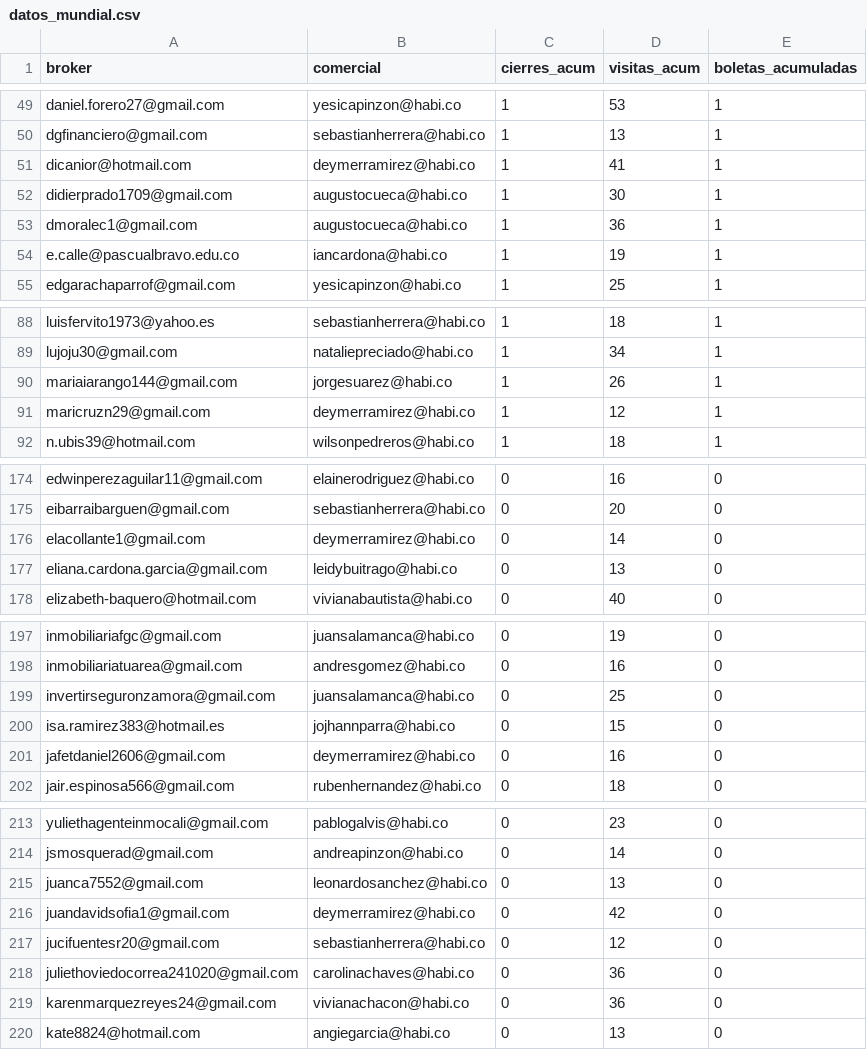
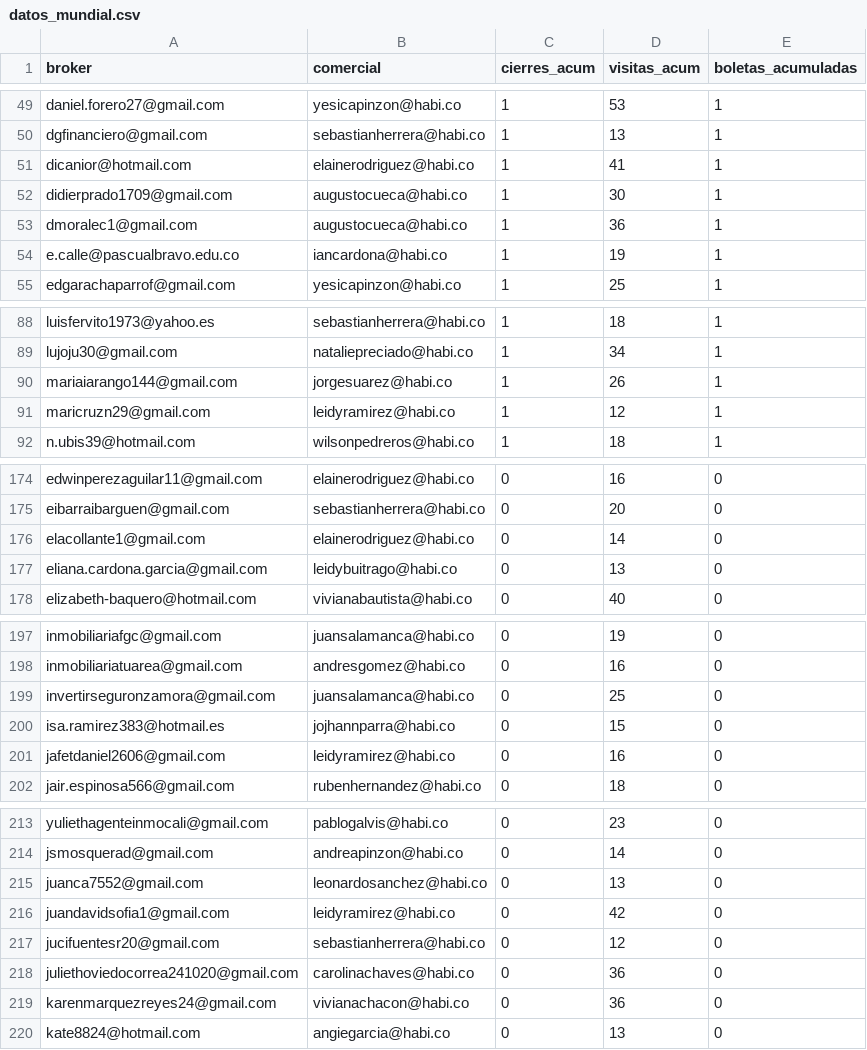
Before and after one commit to lauraarias-droid/BI_buyers_colombia, a CSV file: datos_mundial.csv, drawn as a sheet; only a part is shown, gaps mark what is left out; the diff covers the shown part only.

```diff
--- a/datos_mundial.csv
+++ b/datos_mundial.csv
@@ -50,3 +50,3 @@ daniel.forero27@gmail.com,yesicapinzon@habi.co,1,53,1
 dgfinanciero@gmail.com,sebastianherrera@habi.co,1,13,1
-dicanior@hotmail.com,deymerramirez@habi.co,1,41,1
+dicanior@hotmail.com,elainerodriguez@habi.co,1,41,1
 didierprado1709@gmail.com,augustocueca@habi.co,1,30,1
@@ -90,3 +90,3 @@ lujoju30@gmail.com,nataliepreciado@habi.co,1,34,1
 mariaiarango144@gmail.com,jorgesuarez@habi.co,1,26,1
-maricruzn29@gmail.com,deymerramirez@habi.co,1,12,1
+maricruzn29@gmail.com,leidyramirez@habi.co,1,12,1
 n.ubis39@hotmail.com,wilsonpedreros@habi.co,1,18,1
@@ -175,3 +175,3 @@ edwinperezaguilar11@gmail.com,elainerodriguez@habi.co,0,16,0
 eibarraibarguen@gmail.com,sebastianherrera@habi.co,0,20,0
-elacollante1@gmail.com,deymerramirez@habi.co,0,14,0
+elacollante1@gmail.com,elainerodriguez@habi.co,0,14,0
 eliana.cardona.garcia@gmail.com,leidybuitrago@habi.co,0,13,0
@@ -200,3 +200,3 @@ invertirseguronzamora@gmail.com,juansalamanca@habi.co,0,25,0
 isa.ramirez383@hotmail.es,jojhannparra@habi.co,0,15,0
-jafetdaniel2606@gmail.com,deymerramirez@habi.co,0,16,0
+jafetdaniel2606@gmail.com,leidyramirez@habi.co,0,16,0
 jair.espinosa566@gmail.com,rubenhernandez@habi.co,0,18,0
@@ -215,3 +215,3 @@ jsmosquerad@gmail.com,andreapinzon@habi.co,0,14,0
 juanca7552@gmail.com,leonardosanchez@habi.co,0,13,0
-juandavidsofia1@gmail.com,deymerramirez@habi.co,0,42,0
+juandavidsofia1@gmail.com,leidyramirez@habi.co,0,42,0
 jucifuentesr20@gmail.com,sebastianherrera@habi.co,0,12,0
```
Also changed, not shown: 3 edited cells elsewhere in this file.
